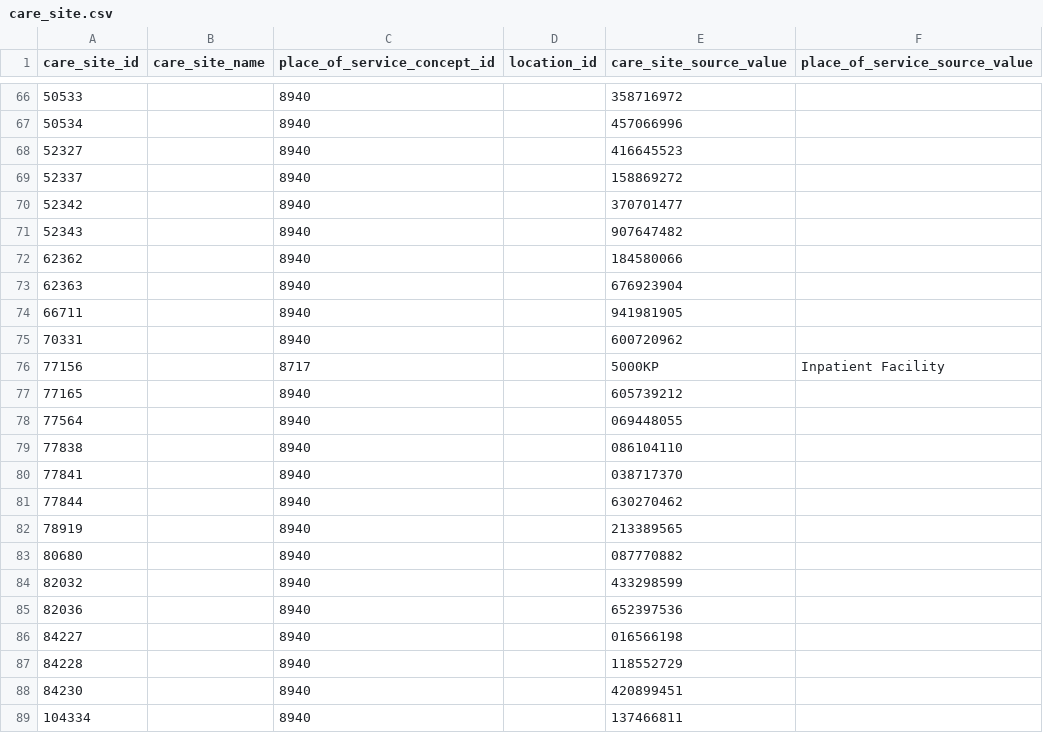
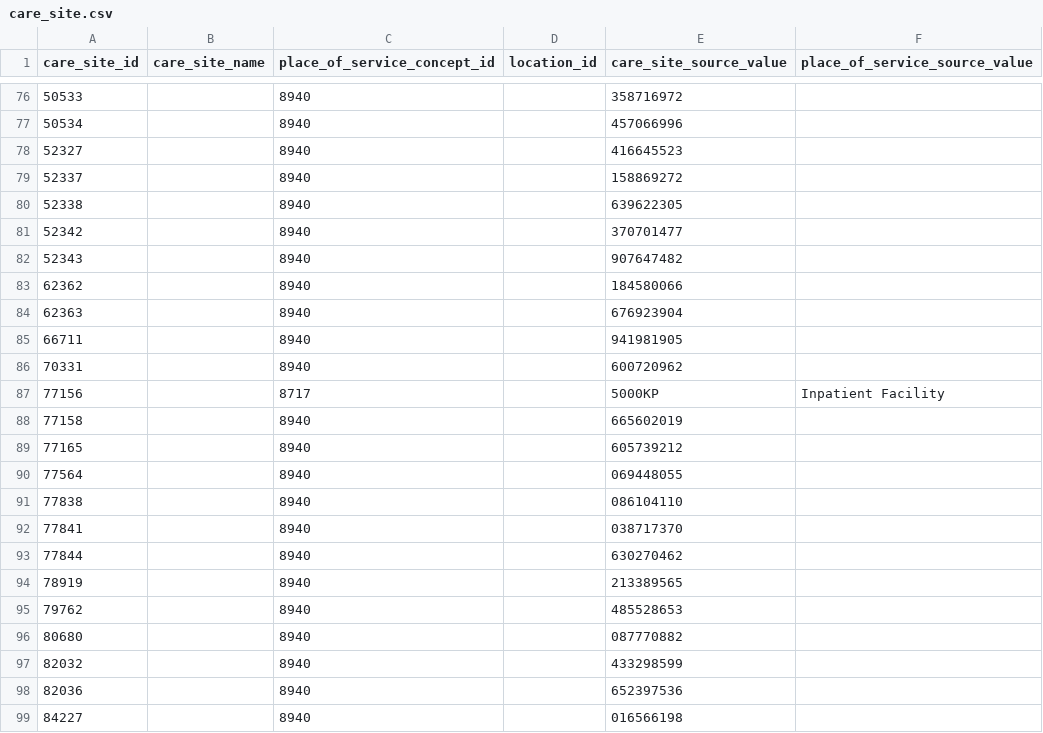
Before and after one commit to MechanicalRabbit/ohdsi-synpuf-demo, a CSV file: import/care_site.csv, drawn as a sheet; only a part is shown, gaps mark what is left out; the shorter side is filled out with more unchanged rows; the diff covers the shown part only; the diff names each change by its address in the sheet, - before the commit and + after, or states it on an @@ line.

```diff
--- a/import/care_site.csv
+++ b/import/care_site.csv
+row 80: 52338 |  | 8940 |  | 639622305
+row 88: 77158 |  | 8940 |  | 665602019
+row 95: 79762 |  | 8940 |  | 485528653
```
Also changed, not shown: 10 added rows elsewhere in this file, 1 other file.
